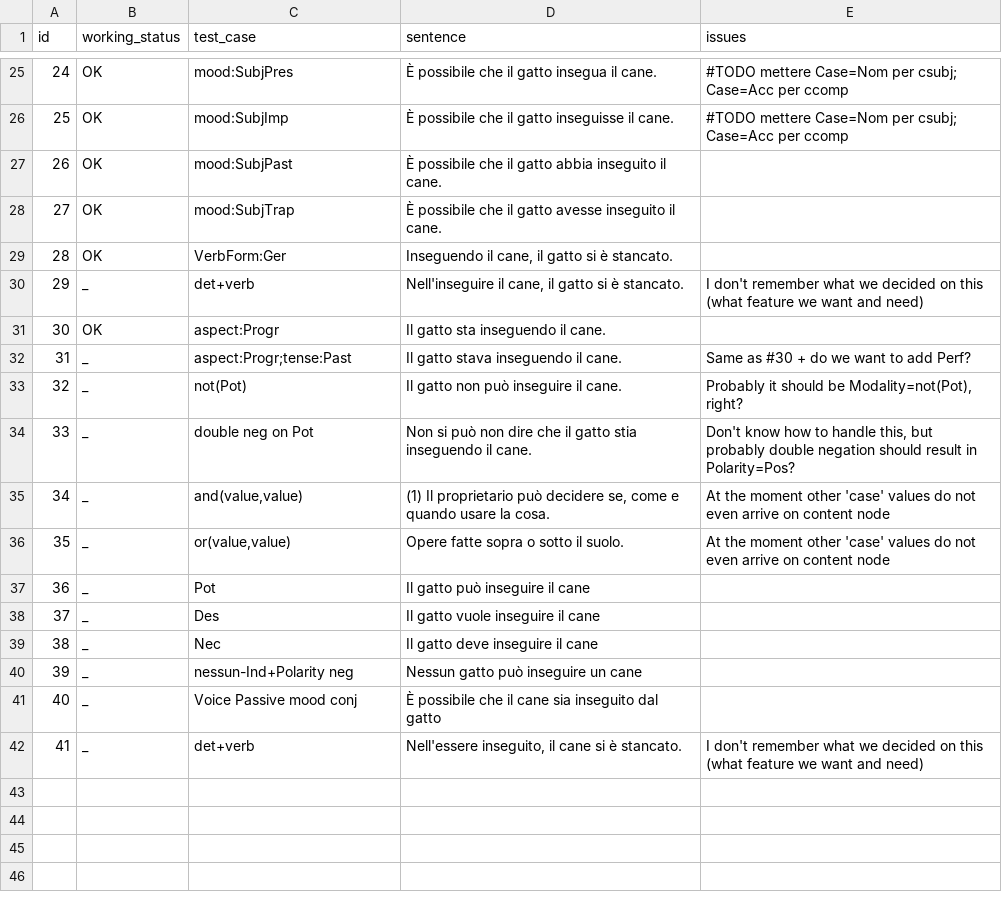
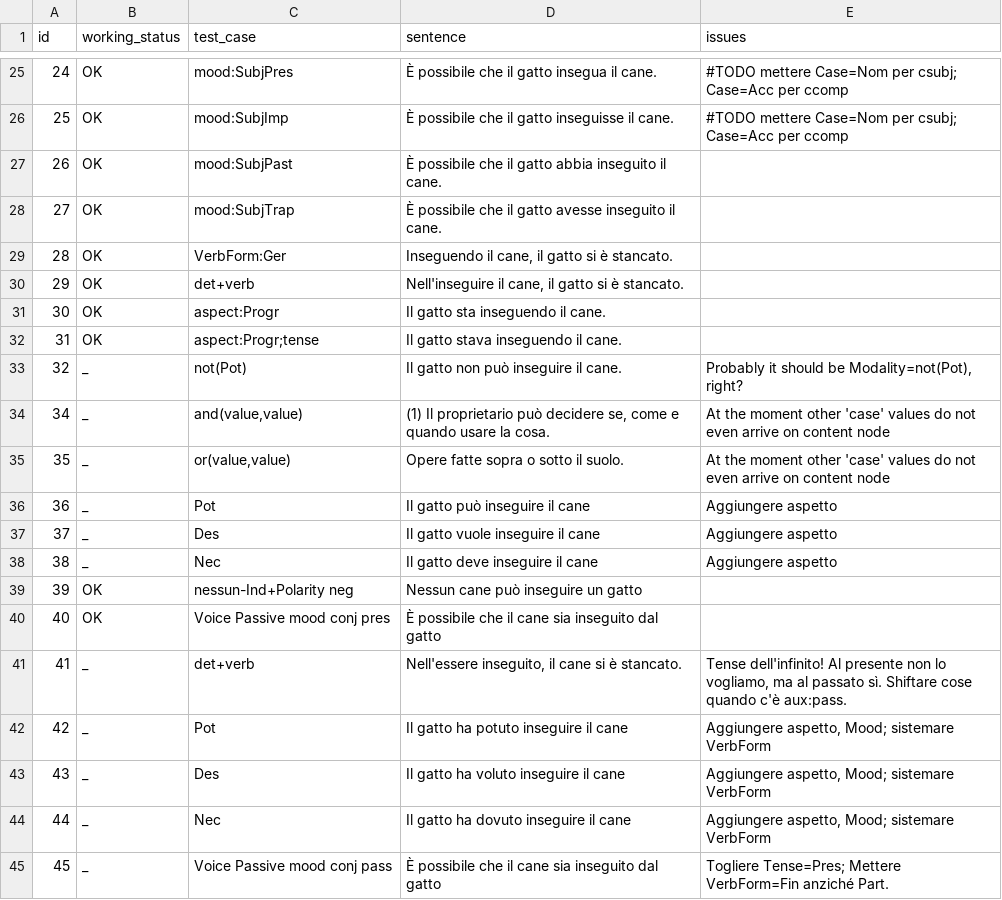
Before and after one commit to omagolda/msap-docs, a TSV file: data/italian/minimal_sentences.tsv, drawn as a sheet; only a part is shown, gaps mark what is left out.

Commit message:
last debugging session

```diff
--- a/data/italian/minimal_sentences.tsv
+++ b/data/italian/minimal_sentences.tsv
@@ -29,14 +29,17 @@ id	working_status	test_case	sentence	issues
 28	OK	VerbForm:Ger	Inseguendo il cane, il gatto si è stancato.
-29	_	det+verb	Nell'inseguire il cane, il gatto si è stancato.	I don't remember what we decided on this (what feature we want and need)
+29	OK	det+verb	Nell'inseguire il cane, il gatto si è stancato.	
 30	OK	aspect:Progr	Il gatto sta inseguendo il cane.
-31	_	aspect:Progr;tense:Past	Il gatto stava inseguendo il cane.	Same as #30 + do we want to add Perf?
+31	OK	aspect:Progr;tense	Il gatto stava inseguendo il cane.	
 32	_	not(Pot)	Il gatto non può inseguire il cane.	Probably it should be Modality=not(Pot), right?
-33	_	double neg on Pot	Non si può non dire che il gatto stia inseguendo il cane.	Don't know how to handle this, but probably double negation should result in Polarity=Pos?
 34	_	and(value,value)	(1) Il proprietario può decidere se, come e quando usare la cosa.	At the moment other 'case' values do not even arrive on content node
 35	_	or(value,value)	Opere fatte sopra o sotto il suolo.	At the moment other 'case' values do not even arrive on content node
-36	_	Pot	Il gatto può inseguire il cane
-37	_	Des	Il gatto vuole inseguire il cane
-38	_	Nec	Il gatto deve inseguire il cane
-39	_	nessun-Ind+Polarity neg	Nessun gatto può inseguire un cane
-40	_	Voice Passive mood conj	È possibile che il cane sia inseguito dal gatto
-41	_	det+verb	Nell'essere inseguito, il cane si è stancato.	I don't remember what we decided on this (what feature we want and need)
+36	_	Pot	Il gatto può inseguire il cane	Aggiungere aspetto
+37	_	Des	Il gatto vuole inseguire il cane	Aggiungere aspetto
+38	_	Nec	Il gatto deve inseguire il cane	Aggiungere aspetto
+39	OK	nessun-Ind+Polarity neg	Nessun cane può inseguire un gatto	
+40	OK	Voice Passive mood conj pres	È possibile che il cane sia inseguito dal gatto	
+41	_	det+verb	Nell'essere inseguito, il cane si è stancato.	Tense dell'infinito! Al presente non lo vogliamo, ma al passato sì. Shiftare cose quando c'è aux:pass.
+42	_	Pot	Il gatto ha potuto inseguire il cane	Aggiungere aspetto, Mood; sistemare VerbForm
+43	_	Des	Il gatto ha voluto inseguire il cane	Aggiungere aspetto, Mood; sistemare VerbForm
+44	_	Nec	Il gatto ha dovuto inseguire il cane	Aggiungere aspetto, Mood; sistemare VerbForm
+45	_	Voice Passive mood conj pass	È possibile che il cane sia inseguito dal gatto	Togliere Tense=Pres; Mettere VerbForm=Fin anziché Part.
```
